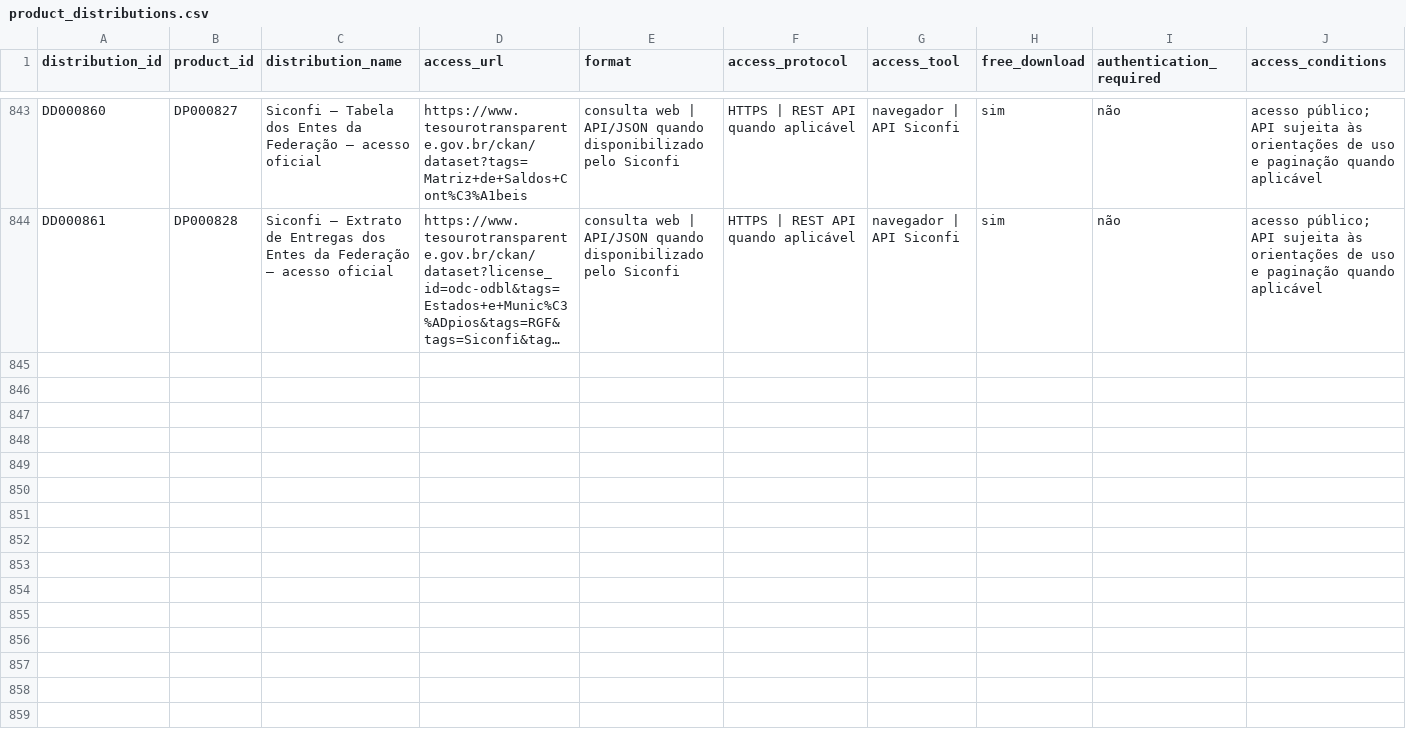
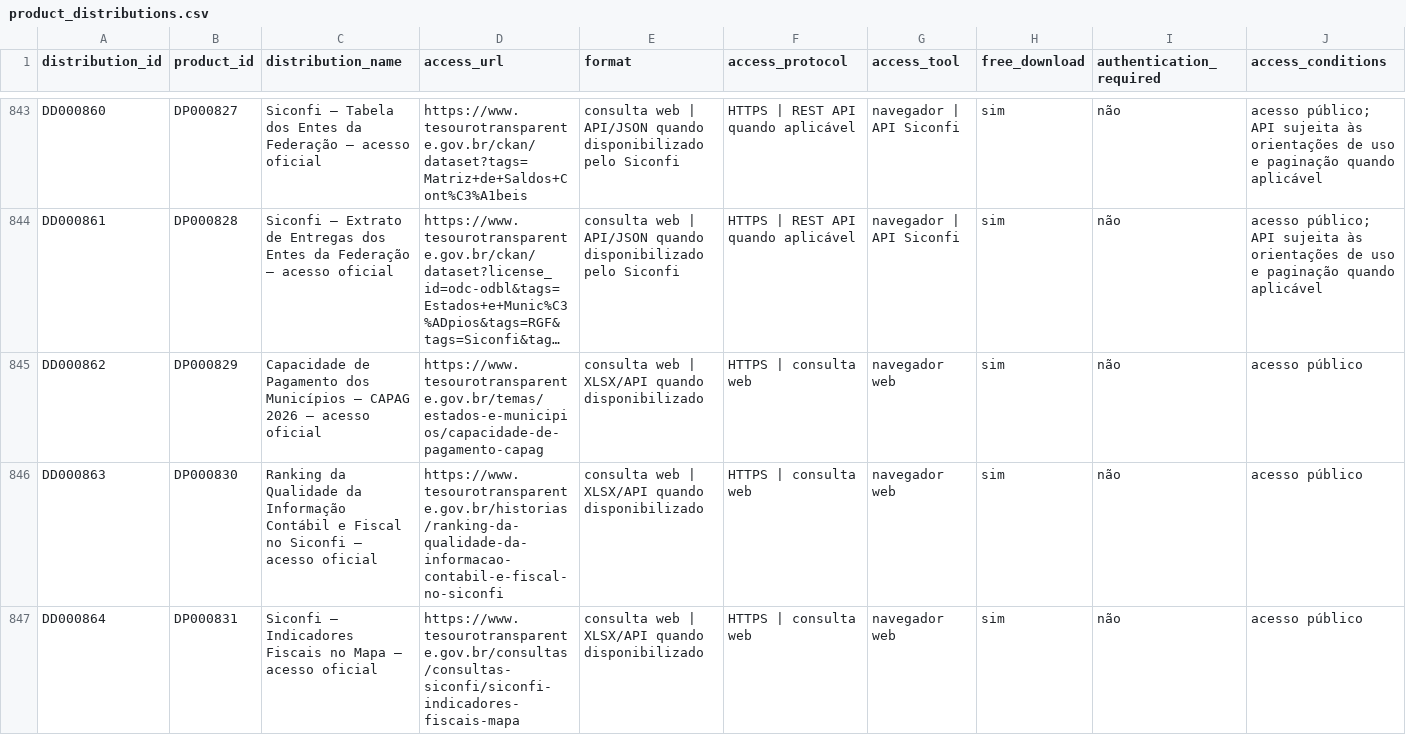
Before and after one commit to Ian-loc/vitrineciencia, a CSV file: data/product_distributions.csv, drawn as a sheet; only a part is shown, gaps mark what is left out; long unchanged cells end in …; rows hold the shown columns only; the diff covers the shown part only; the diff names each change by its address in the sheet, - before the commit and + after, or states it on an @@ line.

```diff
--- a/data/product_distributions.csv
+++ b/data/product_distributions.csv
+row 845: DD000862 | DP000829 | Capacidade de Pagamento dos Municípios — CAPAG 2026 — acesso oficial | https://www.tesourotransparente.gov.br/temas/estados-e-municipios/capacidade-de-pagamento-capag | consulta web | XLSX/API quando disponibilizado | HTTPS | consulta web | navegador web | sim | não | acesso público
+row 846: DD000863 | DP000830 | Ranking da Qualidade da Informação Contábil e Fiscal no Siconfi — acesso oficial | https://www.tesourotransparente.gov.br/historias/ranking-da-qualidade-da-informacao-contabil-e-fiscal-no-siconfi | consulta web | XLSX/API quando disponibilizado | HTTPS | consulta web | navegador web | sim | não | acesso público
+row 847: DD000864 | DP000831 | Siconfi — Indicadores Fiscais no Mapa — acesso oficial | https://www.tesourotransparente.gov.br/consultas/consultas-siconfi/siconfi-indicadores-fiscais-mapa | consulta web | XLSX/API quando disponibilizado | HTTPS | consulta web | navegador web | sim | não | acesso público
```
Also changed, not shown: 2 added rows elsewhere in this file, 2 other files.
